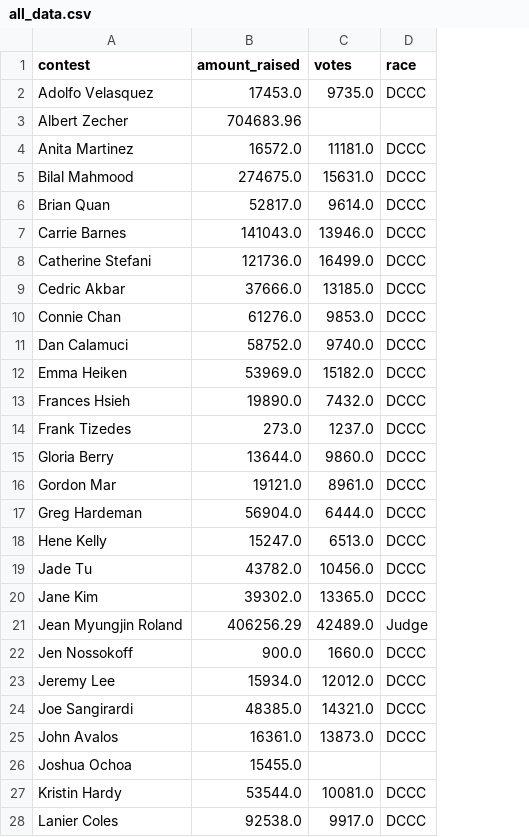
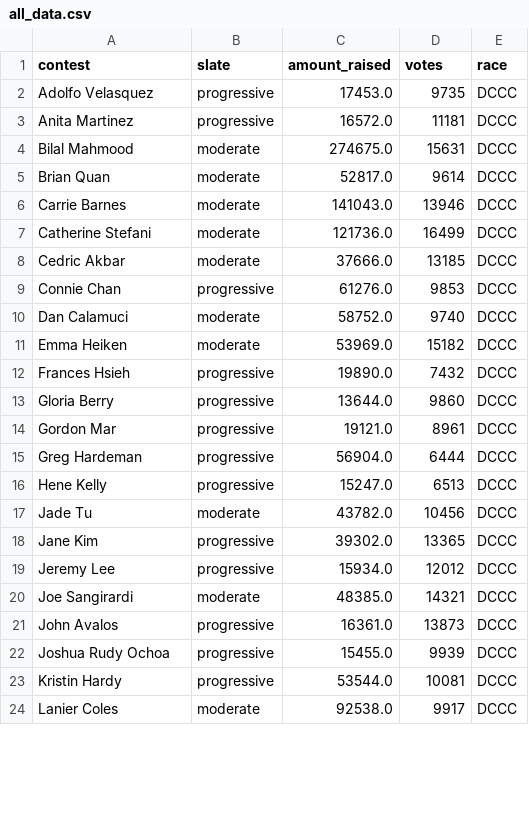
Before and after one commit to MissionLocal/interactives, a CSV file: docs/2024-DCCC-voteshare-spending/all_data.csv, drawn as a sheet; only a part is shown; removed rows and columns are numbered as before the commit, all else as after; the diff covers the shown part only; the diff names each change by its address in the sheet, - before the commit and + after, or states it on an @@ line.

```diff
--- a/docs/2024-DCCC-voteshare-spending/all_data.csv
+++ b/docs/2024-DCCC-voteshare-spending/all_data.csv
+column B (slate), rows 2-21: progressive | progressive | moderate | moderate | moderate | moderate | moderate | progressive | moderate | moderate | progressive | progressive | progressive | progressive | progressive | moderate | progressive | progressive | moderate | progressive; rows 23-24: progressive | moderate
-D2 (votes): 9735.0
+D2 (votes): 9735
-row 3: Albert Zecher | 704683.96
-D3 (votes): 11181.0
+D3 (votes): 11181
-D4 (votes): 15631.0
+D4 (votes): 15631
-D5 (votes): 9614.0
+D5 (votes): 9614
-D6 (votes): 13946.0
+D6 (votes): 13946
-D7 (votes): 16499.0
+D7 (votes): 16499
-D8 (votes): 13185.0
+D8 (votes): 13185
-D9 (votes): 9853.0
+D9 (votes): 9853
-D10 (votes): 9740.0
+D10 (votes): 9740
-D11 (votes): 15182.0
+D11 (votes): 15182
-D12 (votes): 7432.0
+D12 (votes): 7432
-row 14: Frank Tizedes | 273.0 | 1237.0 | DCCC
-D13 (votes): 9860.0
+D13 (votes): 9860
-D14 (votes): 8961.0
+D14 (votes): 8961
-D15 (votes): 6444.0
+D15 (votes): 6444
-D16 (votes): 6513.0
+D16 (votes): 6513
-D17 (votes): 10456.0
+D17 (votes): 10456
-D18 (votes): 13365.0
+D18 (votes): 13365
-row 21: Jean Myungjin Roland | 406256.29 | 42489.0 | Judge
-row 22: Jen Nossokoff | 900.0 | 1660.0 | DCCC
-D19 (votes): 12012.0
+D19 (votes): 12012
-D20 (votes): 14321.0
+D20 (votes): 14321
-D21 (votes): 13873.0
+D21 (votes): 13873
-row 26: Joshua Ochoa | 15455.0
+row 22: Joshua Rudy Ochoa | progressive | 15455.0 | 9939 | DCCC
-D23 (votes): 10081.0
+D23 (votes): 10081
-D24 (votes): 9917.0
+D24 (votes): 9917
```
Also changed, not shown: 5 added rows, 22 removed rows and 24 edited cells elsewhere in this file, docs/2024-DCCC-voteshare-spending/votes.csv, 4 other files.
